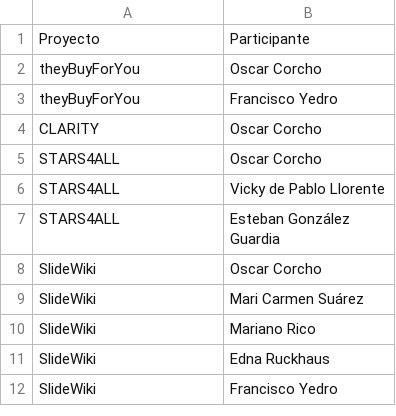
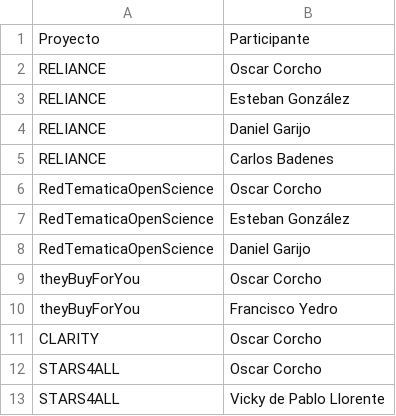
Before and after one commit to oeg-upm/website, a CSV file: data/People-Projects.csv, drawn as a sheet; only a part is shown; the shorter side is filled out with more unchanged rows; the diff names each change by its address in the sheet, - before the commit and + after, or states it on an @@ line.

Commit message:
Update People-Projects.csv

```diff
--- a/data/People-Projects.csv
+++ b/data/People-Projects.csv
+row 2: RELIANCE | Oscar Corcho
+row 3: RELIANCE | Esteban González
+row 4: RELIANCE | Daniel Garijo
+row 5: RELIANCE | Carlos Badenes
+row 6: RedTematicaOpenScience | Oscar Corcho
+row 7: RedTematicaOpenScience | Esteban González
+row 8: RedTematicaOpenScience | Daniel Garijo
```
